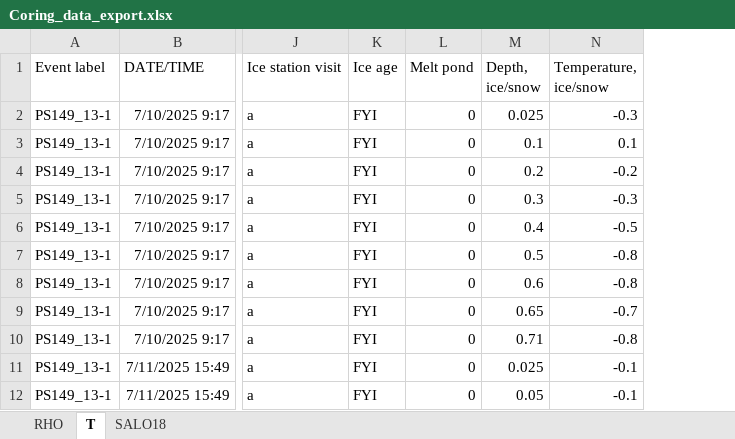
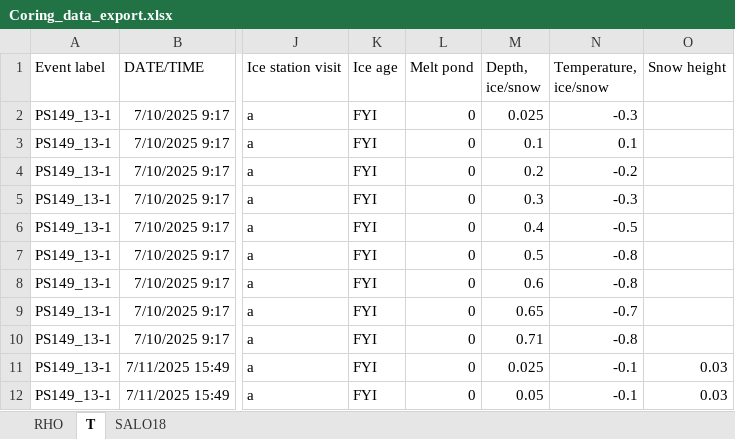
Before and after one commit to esalganik/Contrasts-ice-coring, an Excel workbook: Export/Coring_data_export.xlsx, sheet T, drawn as a sheet; only a part is shown, gaps mark what is left out; values as stored, in another font and other column widths than the file's, no borders; the diff names each change by its address in the sheet, - before the commit and + after, or states it on an @@ line.

Commit message:
Add files via upload
Snow height was added to the dataset.

```diff
--- a/Export/Coring_data_export.xlsx (sheet T)
+++ b/Export/Coring_data_export.xlsx (sheet T)
+column O (Snow height), rows 11-12: 0.03 | 0.03
```
Also changed, not shown: sheet SALO18, sheet RHO, 7 other files.
